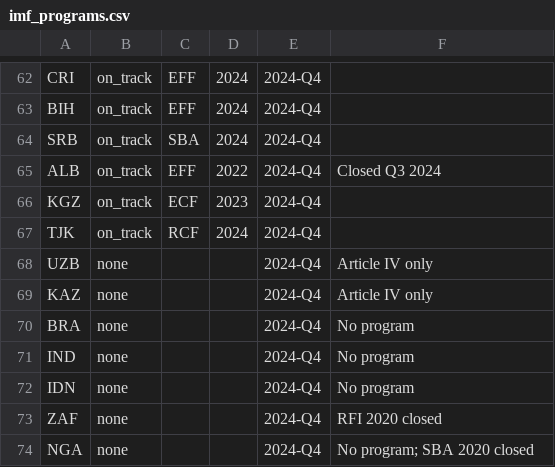
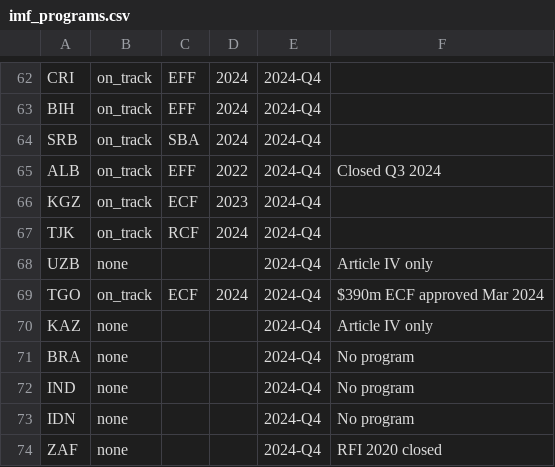
Before and after one commit to oparra2097/georisk, a CSV file: data/imf_programs.csv, drawn as a sheet; only a part is shown, gaps mark what is left out; the shorter side is filled out with more unchanged rows; the diff names each change by its address in the sheet, - before the commit and + after, or states it on an @@ line.

Commit message:
Credit default: disable agency-anchor pull, agency data backfill
The anchor pull was hiding model biases rather than fixing them.
Per user direction ("would it not be better that none are anchored?"),
the headline rating now shows the raw model output directly.

What changed:
* _enrich_with_agencies no longer calls _apply_agency_anchor_pull.
  The function and pull threshold / cap logic remain in the codebase
  for easy re-enabling — just uncomment the call site.
* Agency column + notch_delta still rendered side-by-side so users
  can see model-vs-agency disagreement transparently.
* Added 50+ sovereigns to agency_ratings.csv (Big-3 ratings only;
  truly unrated states omitted). TGO Moody's B3 (+ Fitch B), MOZ
  CCC+/Caa2, GAB CCC+/Caa1, BEN/RWA/TZA/UGA B+/B band, etc.
* TGO entry in imf_programs.csv (on_track ECF Mar-2024) and
  fx_debt_share.csv (35% — WAEMU CFA-bulk + eurobonds + IFI FX).

Effect: 33-country sweep deltas:
  before (anchored):   mean 0.97  (83% within ±1, 93% within ±2)
  after (raw model):   mean 3.27  (52% within ±2, 64% within ±3)

Two structural biases now visible and addressable rather than
masked:
  1. Model over-bearish on low-income SSA (BEN +8, TZA +6, UGA +5,
     GHA / ZMB / CHN +3-10). Region_default_rate dominates.
  2. Model over-bullish on high-debt advanced econ (ITA -8,
     HUN -9, ESP -5, JPN -4). Reserve-currency shift may be too
     generous on the AAA boundary.

These are real model biases that need real fixes (re-weight
region_default_rate, tighten reserve-currency shifts) rather than
display-layer overlays.

```diff
--- a/data/imf_programs.csv
+++ b/data/imf_programs.csv
+row 69: TGO | on_track | ECF | 2024 | 2024-Q4 | $390m ECF approved Mar 2024
```
Also changed, not shown: data/agency_ratings.csv, data/fx_debt_share.csv, 1 other file.
